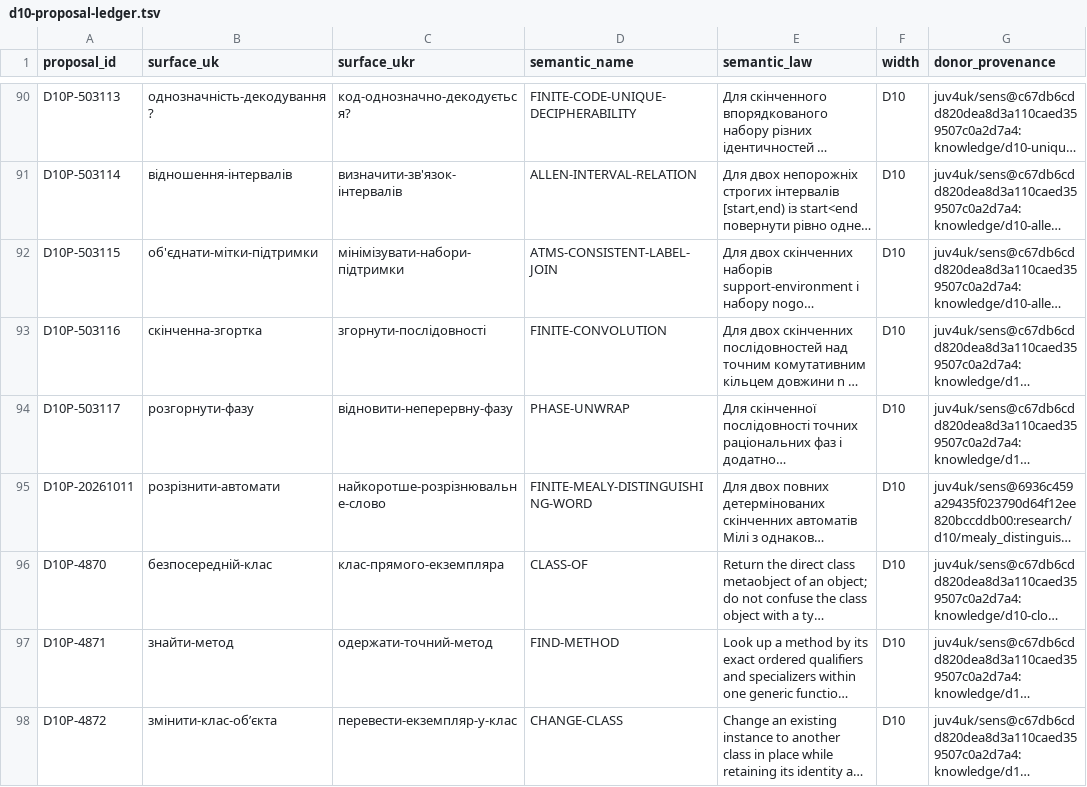
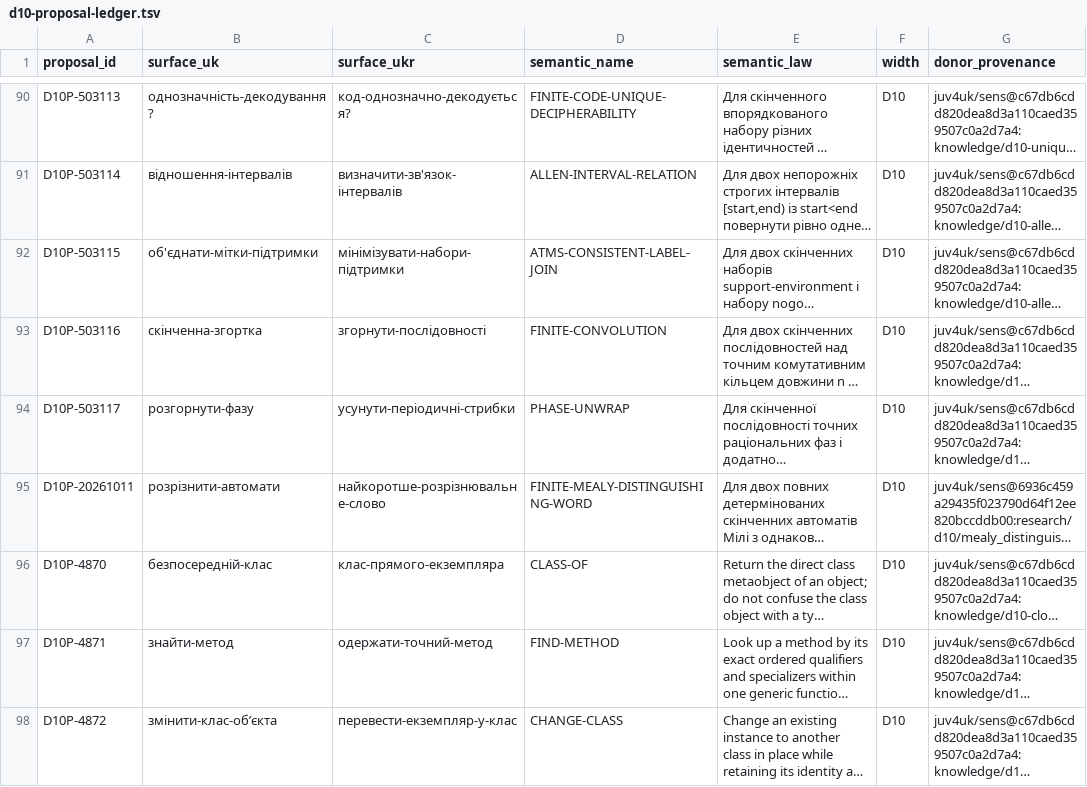
Before and after one commit to juv4uk/sens, a TSV file: knowledge/d10-proposal-ledger.tsv, drawn as a sheet; only a part is shown, gaps mark what is left out; long unchanged cells end in …; the diff names each change by its address in the sheet, - before the commit and + after, or states it on an @@ line.

Commit message:
fix(d10): reconcile phase-unwrapping Ukrainian surface with immutable pinned source

```diff
--- a/knowledge/d10-proposal-ledger.tsv
+++ b/knowledge/d10-proposal-ledger.tsv
-C94 (surface_ukr): відновити-неперервну-фазу
+C94 (surface_ukr): усунути-періодичні-стрибки
```
